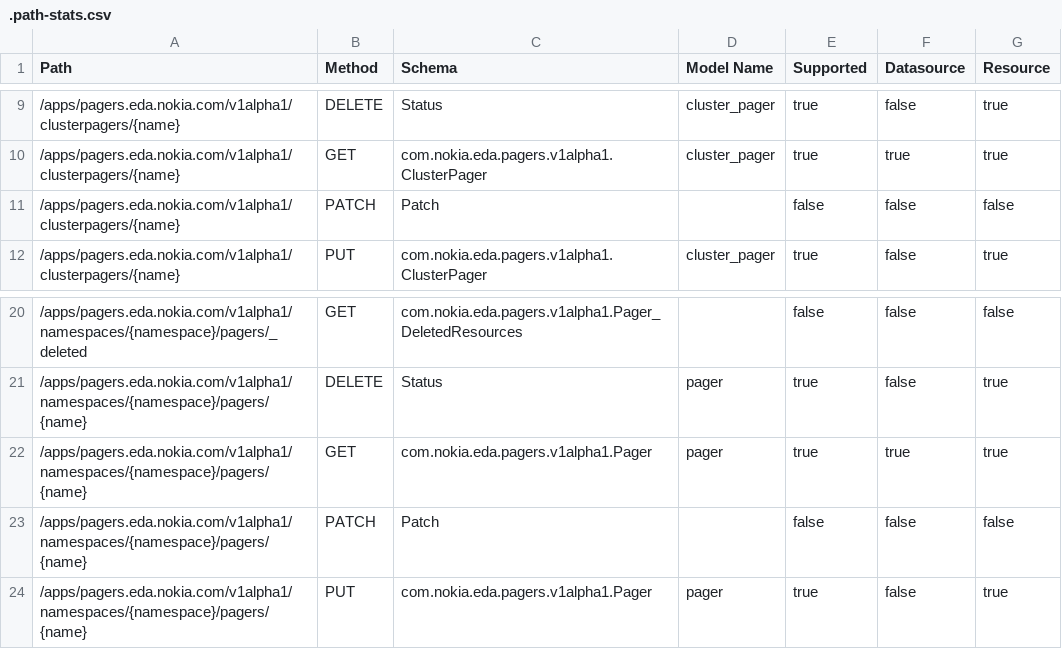
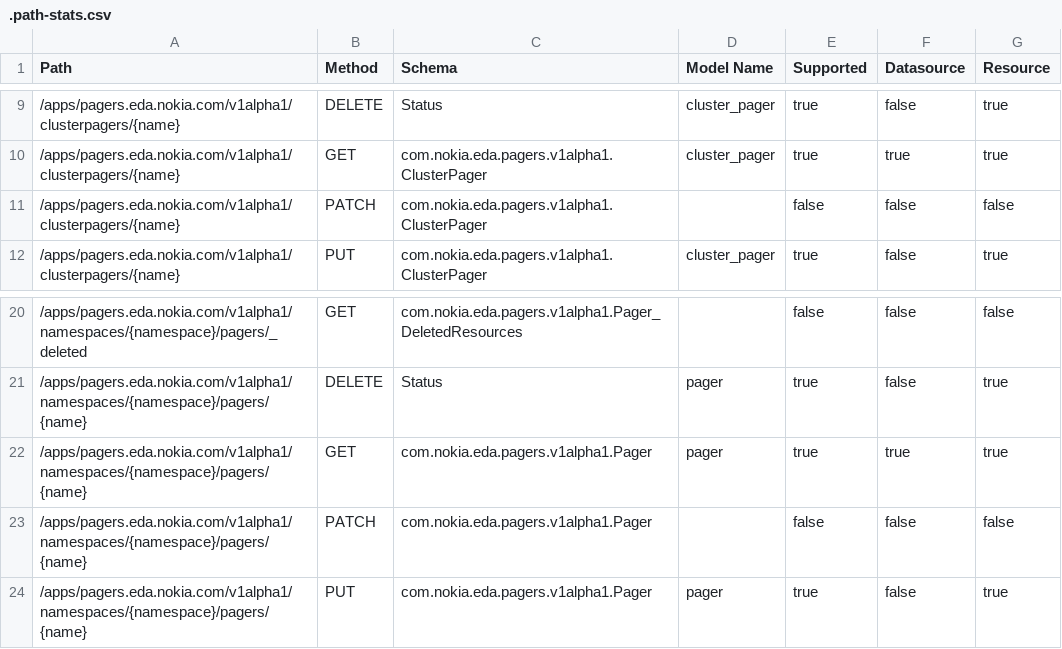
Before and after one commit to nokia-eda/terraform-provider-pagers-v1alpha1, a CSV file: .path-stats.csv, drawn as a sheet; only a part is shown, gaps mark what is left out.

```diff
--- a/.path-stats.csv
+++ b/.path-stats.csv
@@ -10,3 +10,3 @@ Path,Method,Schema,Model Name,Supported,Datasource,Resource
 /apps/pagers.eda.nokia.com/v1alpha1/clusterpagers/{name},GET,com.nokia.eda.pagers.v1alpha1.ClusterPager,cluster_pager,true,true,true
-/apps/pagers.eda.nokia.com/v1alpha1/clusterpagers/{name},PATCH,Patch,,false,false,false
+/apps/pagers.eda.nokia.com/v1alpha1/clusterpagers/{name},PATCH,com.nokia.eda.pagers.v1alpha1.ClusterPager,,false,false,false
 /apps/pagers.eda.nokia.com/v1alpha1/clusterpagers/{name},PUT,com.nokia.eda.pagers.v1alpha1.ClusterPager,cluster_pager,true,false,true
@@ -22,3 +22,3 @@ Path,Method,Schema,Model Name,Supported,Datasource,Resource
 /apps/pagers.eda.nokia.com/v1alpha1/namespaces/{namespace}/pagers/{name},GET,com.nokia.eda.pagers.v1alpha1.Pager,pager,true,true,true
-/apps/pagers.eda.nokia.com/v1alpha1/namespaces/{namespace}/pagers/{name},PATCH,Patch,,false,false,false
+/apps/pagers.eda.nokia.com/v1alpha1/namespaces/{namespace}/pagers/{name},PATCH,com.nokia.eda.pagers.v1alpha1.Pager,,false,false,false
 /apps/pagers.eda.nokia.com/v1alpha1/namespaces/{namespace}/pagers/{name},PUT,com.nokia.eda.pagers.v1alpha1.Pager,pager,true,false,true
```
Also changed, not shown: 3 other files.
